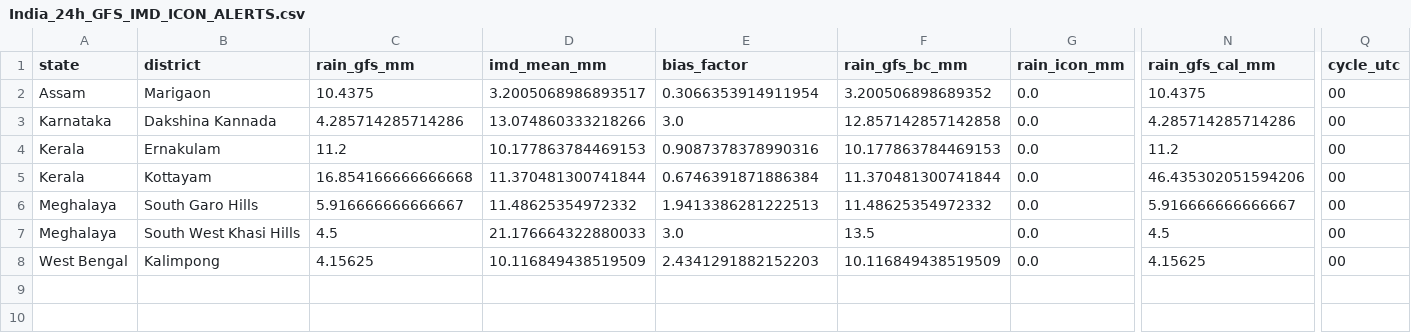
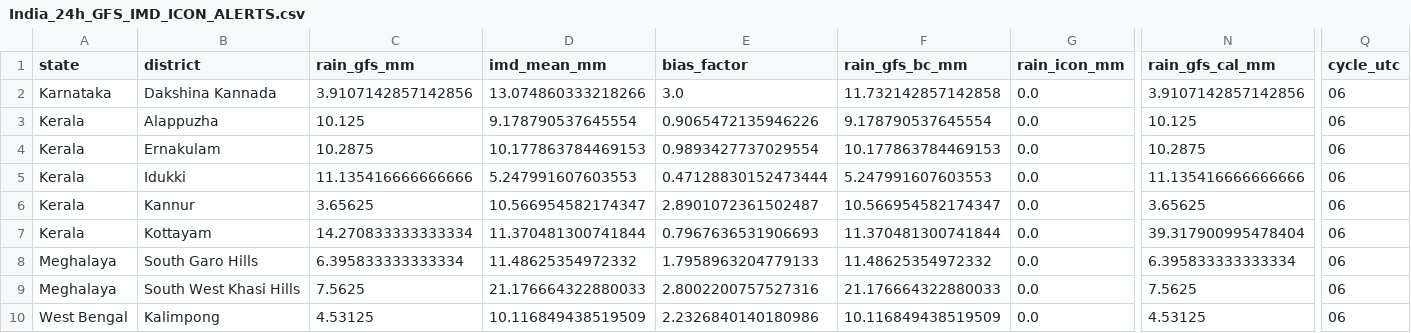
Before and after one commit to ajay2dhy/rainfall-dss, a CSV file: India_24h_GFS_IMD_ICON_ALERTS.csv, drawn as a sheet; only a part is shown, gaps mark what is left out; removed rows and columns are numbered as before the commit, all else as after; rows hold the shown columns only; the diff names each change by its address in the sheet, - before the commit and + after, or states it on an @@ line.

```diff
--- a/India_24h_GFS_IMD_ICON_ALERTS.csv
+++ b/India_24h_GFS_IMD_ICON_ALERTS.csv
-row 2: Assam | Marigaon | 10.4375 | 3.2005068986893517 | 0.3066353914911954 | 3.200506898689352 | 0.0 | 10.4375 | 00
-C2 (rain_gfs_mm): 4.285714285714286
+C2 (rain_gfs_mm): 3.9107142857142856
-F2 (rain_gfs_bc_mm): 12.857142857142858
+F2 (rain_gfs_bc_mm): 11.732142857142858
-N2 (rain_gfs_cal_mm): 4.285714285714286
+N2 (rain_gfs_cal_mm): 3.9107142857142856
-Q2 (cycle_utc): 00
+Q2 (cycle_utc): 06
+row 3: Kerala | Alappuzha | 10.125 | 9.178790537645554 | 0.9065472135946226 | 9.178790537645554 | 0.0 | 10.125 | 06
-C4 (rain_gfs_mm): 11.2
+C4 (rain_gfs_mm): 10.2875
-E4 (bias_factor): 0.9087378378990316
+E4 (bias_factor): 0.9893427737029554
-N4 (rain_gfs_cal_mm): 11.2
+N4 (rain_gfs_cal_mm): 10.2875
-Q4 (cycle_utc): 00
+Q4 (cycle_utc): 06
+row 5: Kerala | Idukki | 11.135416666666666 | 5.247991607603553 | 0.47128830152473444 | 5.247991607603553 | 0.0 | 11.135416666666666 | 06
+row 6: Kerala | Kannur | 3.65625 | 10.566954582174347 | 2.8901072361502487 | 10.566954582174347 | 0.0 | 3.65625 | 06
-C7 (rain_gfs_mm): 16.854166666666668
+C7 (rain_gfs_mm): 14.270833333333334
-E7 (bias_factor): 0.6746391871886384
+E7 (bias_factor): 0.7967636531906693
-N7 (rain_gfs_cal_mm): 46.435302051594206
+N7 (rain_gfs_cal_mm): 39.317900995478404
-Q7:Q10 (cycle_utc): 00
+Q7:Q10 (cycle_utc): 06
-C8 (rain_gfs_mm): 5.916666666666667
+C8 (rain_gfs_mm): 6.395833333333334
-E8 (bias_factor): 1.9413386281222513
+E8 (bias_factor): 1.7958963204779133
-N8 (rain_gfs_cal_mm): 5.916666666666667
+N8 (rain_gfs_cal_mm): 6.395833333333334
-C9 (rain_gfs_mm): 4.5
+C9 (rain_gfs_mm): 7.5625
-E9 (bias_factor): 3.0
+E9 (bias_factor): 2.8002200757527316
-F9 (rain_gfs_bc_mm): 13.5
+F9 (rain_gfs_bc_mm): 21.176664322880033
-N9 (rain_gfs_cal_mm): 4.5
+N9 (rain_gfs_cal_mm): 7.5625
-C10 (rain_gfs_mm): 4.15625
+C10 (rain_gfs_mm): 4.53125
-E10 (bias_factor): 2.4341291882152203
+E10 (bias_factor): 2.2326840140180986
-N10 (rain_gfs_cal_mm): 4.15625
+N10 (rain_gfs_cal_mm): 4.53125
```
Also changed, not shown: India_24h_GFS_IMD_ICON_Rainfall.csv, India_24h_GFS_IMD_ICON_Subbasin_Rainfall.csv, 7 other files.
